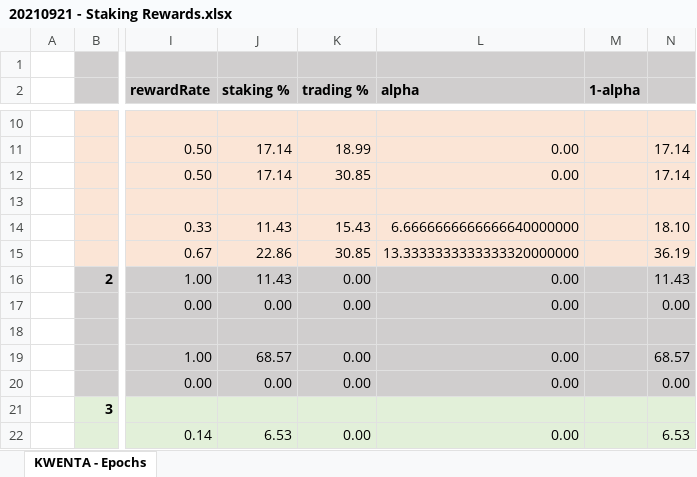
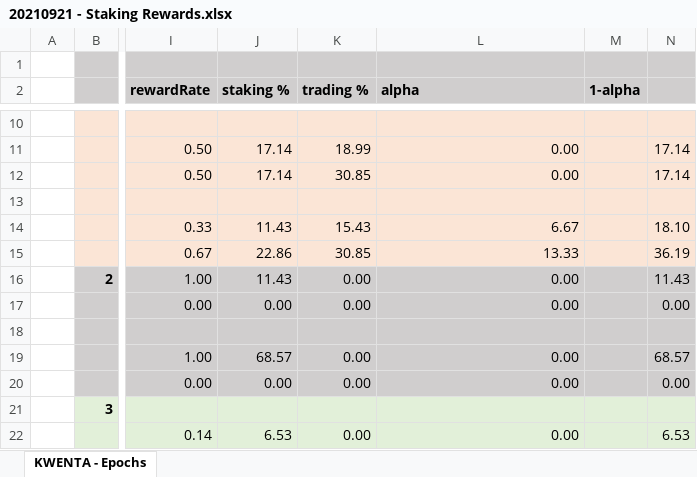
Before and after one commit to Kwenta/token, an Excel workbook: 20210921 - Staking Rewards.xlsx, sheet KWENTA - Epochs, drawn as a sheet; only a part is shown, gaps mark what is left out; values as stored, in another font and other column widths than the file's, no borders; the diff names each change by its address in the sheet, - before the commit and + after, or states it on an @@ line.

Commit message:
fix: added getEpochForDate function for cleaner code and fixed unit tests

```diff
--- a/20210921 - Staking Rewards.xlsx (sheet KWENTA - Epochs)
+++ b/20210921 - Staking Rewards.xlsx (sheet KWENTA - Epochs)
-L14 (alpha): 6.6666666666666640000000
+L14 (alpha): 6.67
-L15 (alpha): 13.3333333333333320000000
+L15 (alpha): 13.33
```
Also changed, not shown: 3 other files.
